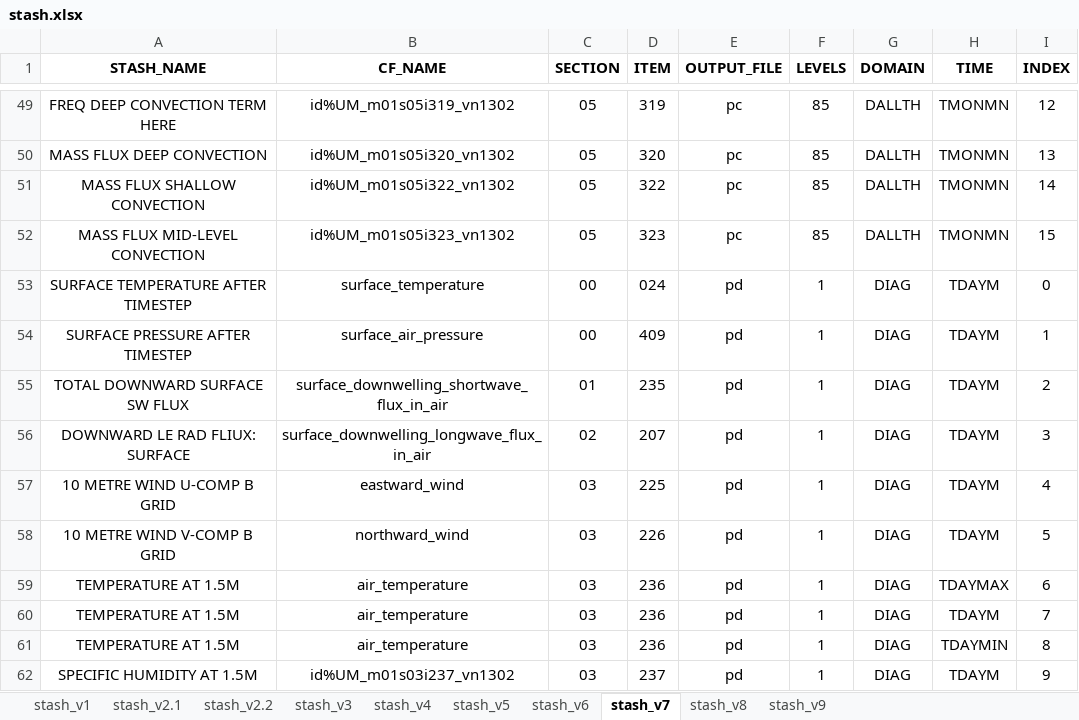
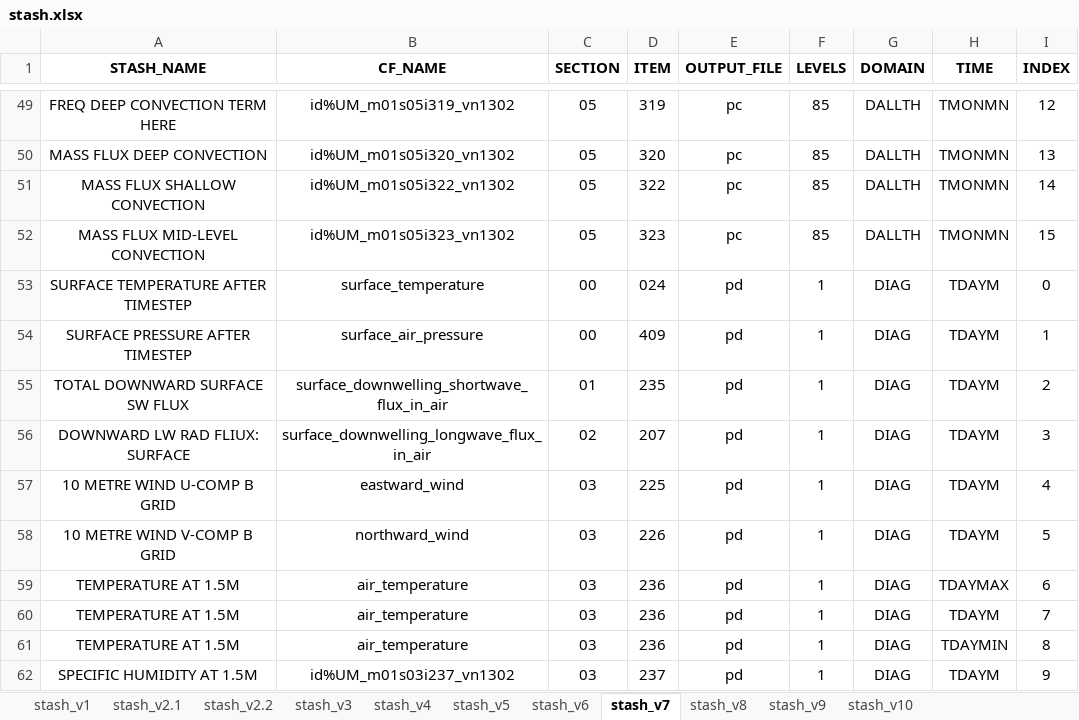
Before and after one commit to ajw1g19/um-processing-tools, an Excel workbook: config/stash.xlsx, sheet stash_v7, drawn as a sheet; only a part is shown, gaps mark what is left out; values as stored, in another font and other column widths than the file's, no borders; the diff names each change by its address in the sheet, - before the commit and + after, or states it on an @@ line.

Commit message:
new suites and stash vn 10

```diff
--- a/config/stash.xlsx (sheet stash_v7)
+++ b/config/stash.xlsx (sheet stash_v7)
+sheet tab: stash_v10
-A56 (STASH_NAME): DOWNWARD LE RAD FLIUX: SURFACE
+A56 (STASH_NAME): DOWNWARD LW RAD FLIUX: SURFACE
```
Also changed, not shown: sheet stash_v9, 1 other file.
